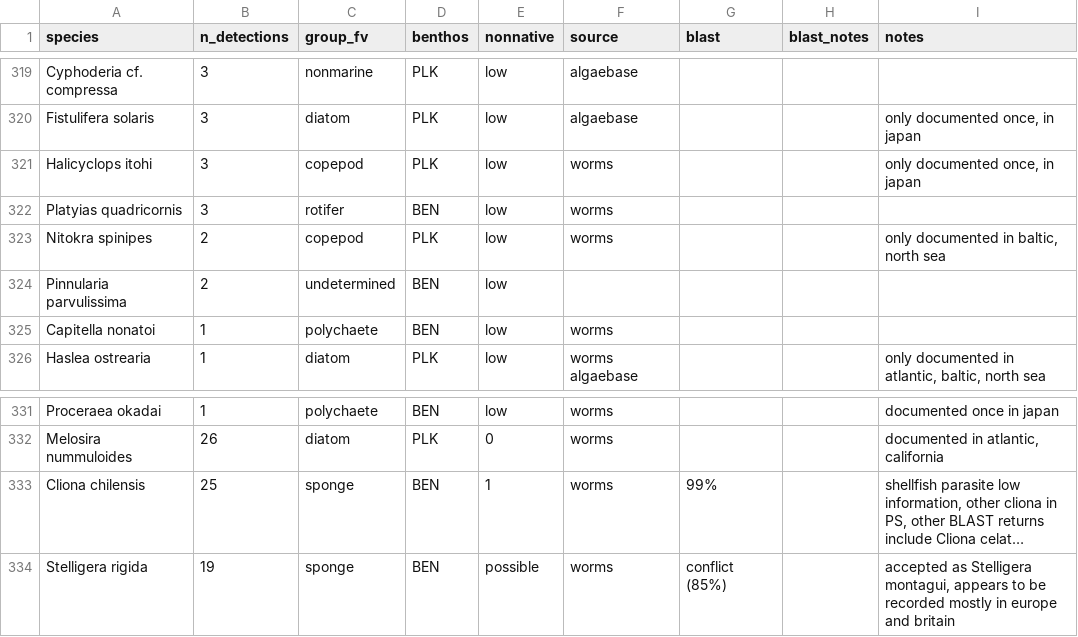
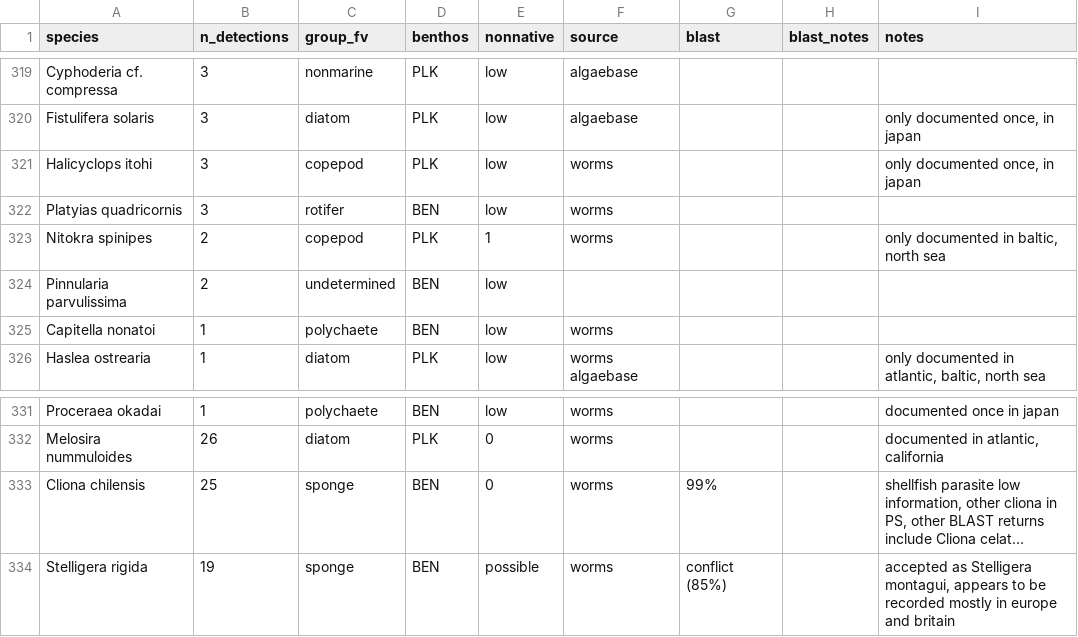
Before and after one commit to jdduprey/benthic.communities, a CSV file: docs/feb22_all_species_dist.csv, drawn as a sheet; only a part is shown, gaps mark what is left out; long unchanged cells end in …; the diff names each change by its address in the sheet, - before the commit and + after, or states it on an @@ line.

```diff
--- a/docs/feb22_all_species_dist.csv
+++ b/docs/feb22_all_species_dist.csv
-E323 (nonnative): low
+E323 (nonnative): 1
-E333 (nonnative): 1
+E333 (nonnative): 0
```
Also changed, not shown: docs/just_the_suspects.csv, 2 other files.
